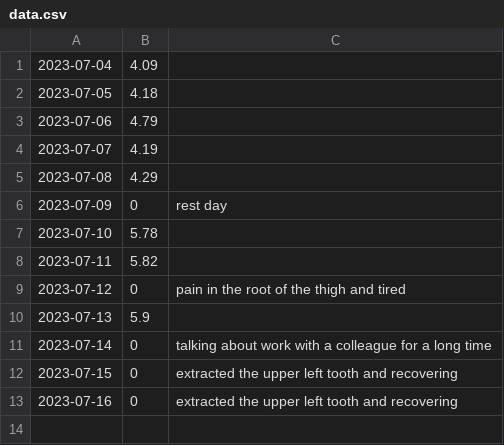
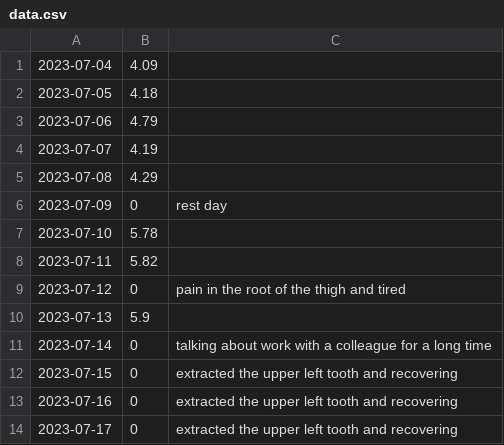
Before and after one commit to toxicant123/Project-Strong, a CSV file: data.csv, drawn as a sheet; the diff names each change by its address in the sheet, - before the commit and + after, or states it on an @@ line.

Commit message:
2023.07.17

```diff
--- a/data.csv
+++ b/data.csv
+row 14: 2023-07-17 | 0 | extracted the upper left tooth and recovering
```
